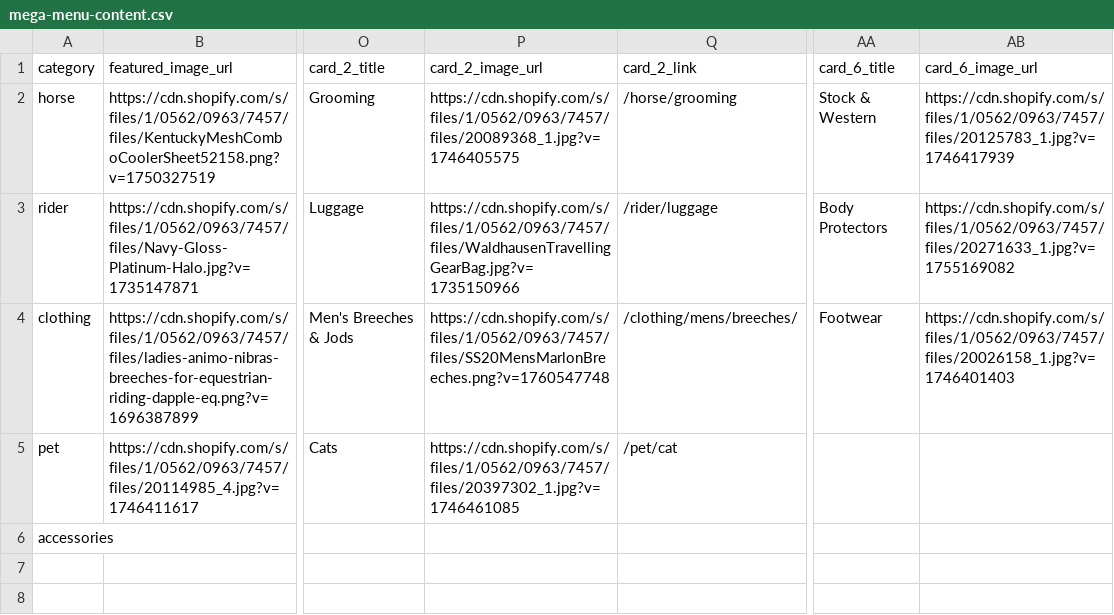
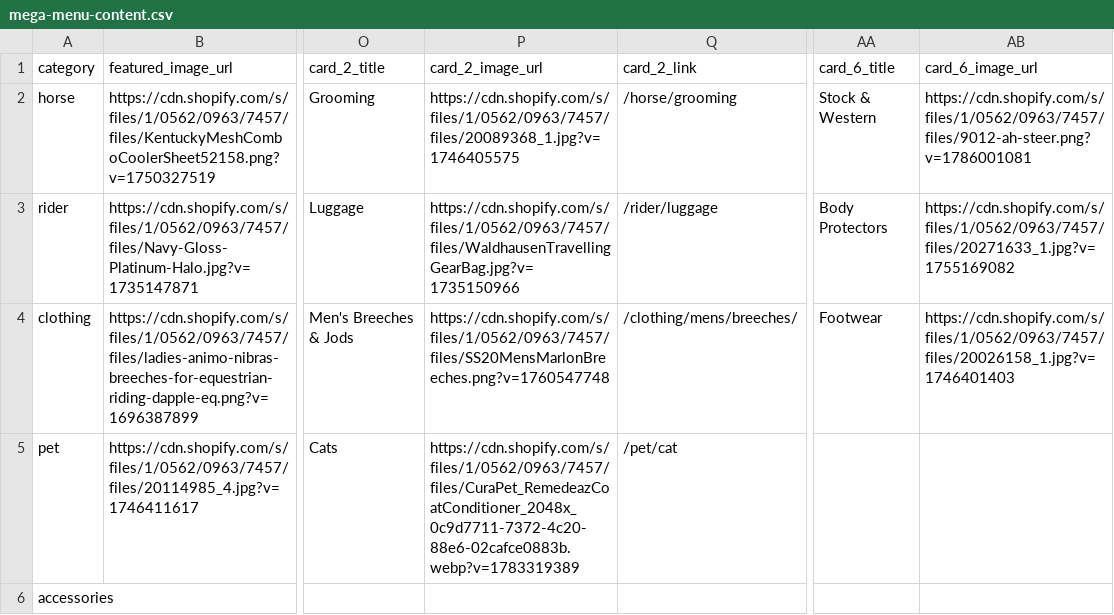
Before and after one commit to optizenapp/theequestrian, a CSV file: exports/mega-menu-content.csv, drawn as a sheet; only a part is shown, gaps mark what is left out; the diff names each change by its address in the sheet, - before the commit and + after, or states it on an @@ line.

```diff
--- a/exports/mega-menu-content.csv
+++ b/exports/mega-menu-content.csv
-AB2 (card_6_image_url): https://cdn.shopify.com/s/files/1/0562/0963/7457/files/20125783_1.jpg?v=1746417939
+AB2 (card_6_image_url): https://cdn.shopify.com/s/files/1/0562/0963/7457/files/9012-ah-steer.png?v=1786001081
-P5 (card_2_image_url): https://cdn.shopify.com/s/files/1/0562/0963/7457/files/20397302_1.jpg?v=1746461085
+P5 (card_2_image_url): https://cdn.shopify.com/s/files/1/0562/0963/7457/files/CuraPet_RemedeazCoatConditioner_2048x_0c9d7711-7372-4c20-88e6-02cafce0883b.webp?v=1783319389
```
Also changed, not shown: 4 other files.
